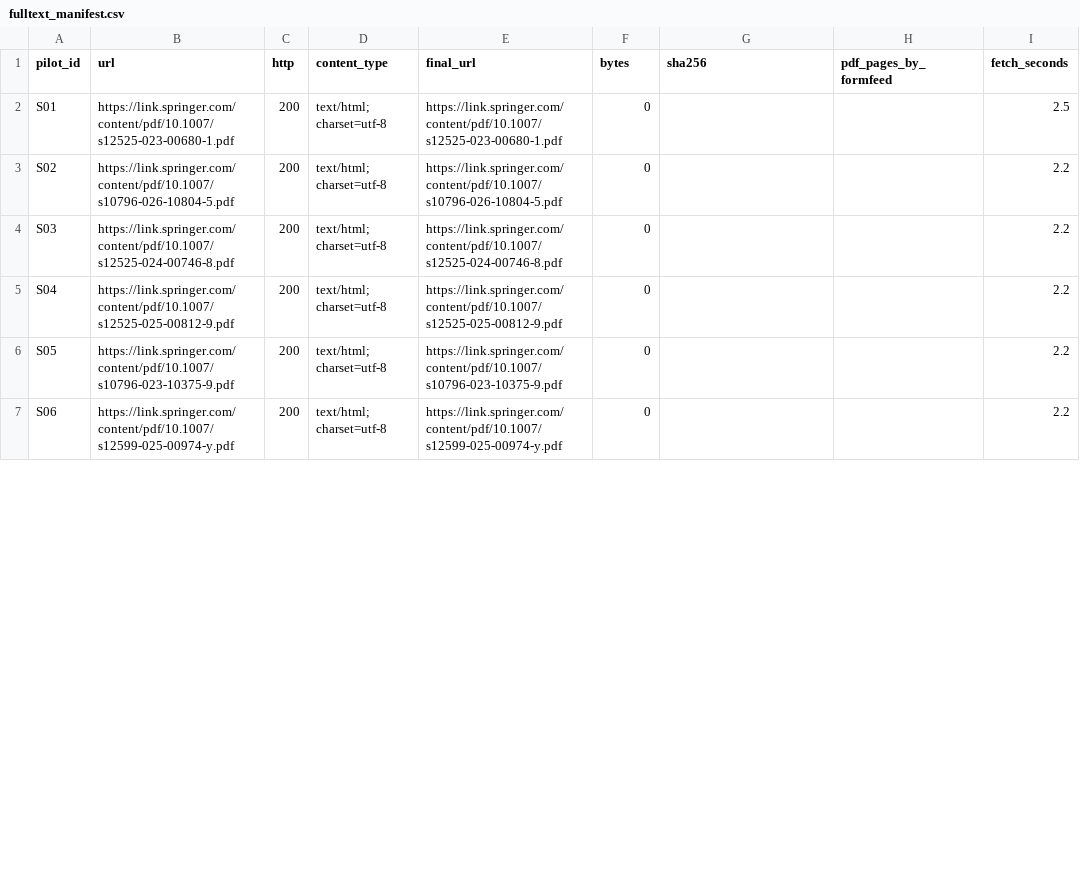
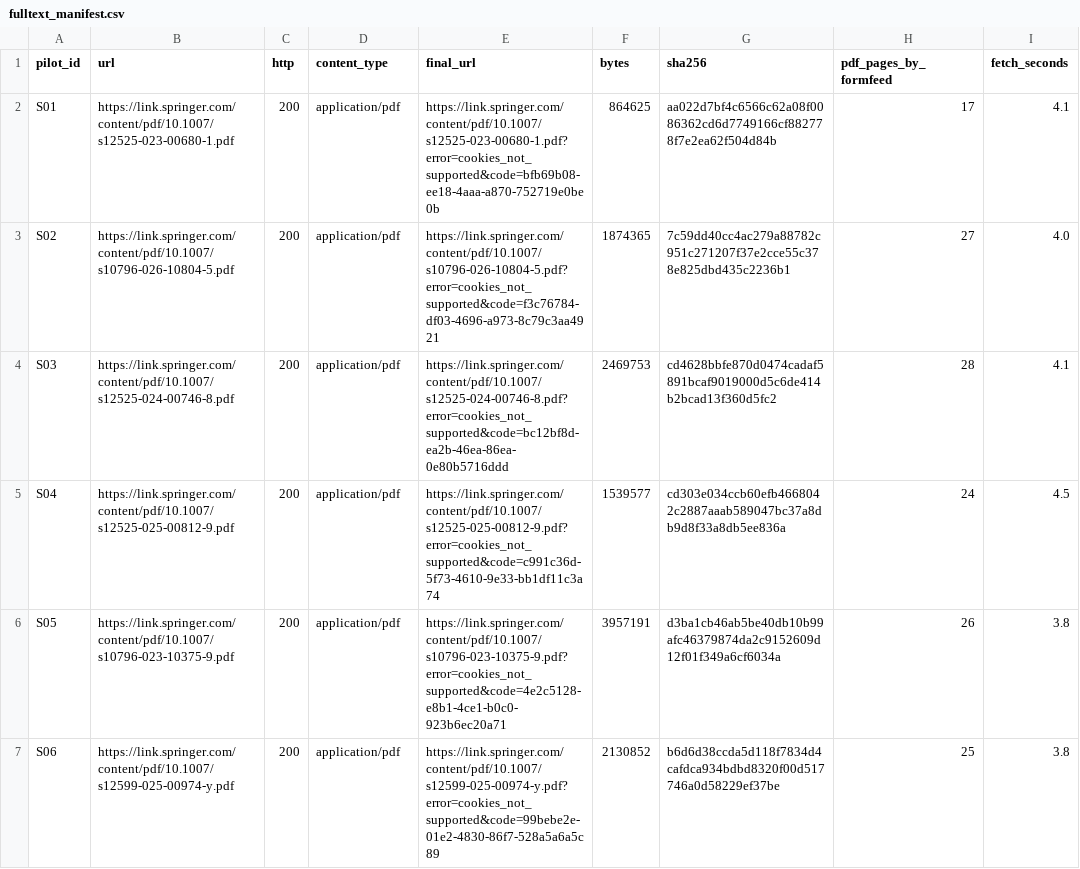
Before and after one commit to jubaeralmahmud23-ship-it/employee_monitoring_system, a CSV file: research/06_stage4/idea06/results/pilot/fulltext_manifest.csv, drawn as a sheet; only a part is shown; the diff covers the shown part only.

```diff
--- a/research/06_stage4/idea06/results/pilot/fulltext_manifest.csv
+++ b/research/06_stage4/idea06/results/pilot/fulltext_manifest.csv
@@ -1,7 +1,7 @@
 pilot_id,url,http,content_type,final_url,bytes,sha256,pdf_pages_by_formfeed,fetch_seconds
-S01,https://link.springer.com/content/pdf/10.1007/s12525-023-00680-1.pdf,200,text/html; charset=utf-8,https://link.springer.com/content/pdf/10.1007/s12525-023-00680-1.pdf,0,,,2.5
-S02,https://link.springer.com/content/pdf/10.1007/s10796-026-10804-5.pdf,200,text/html; charset=utf-8,https://link.springer.com/content/pdf/10.1007/s10796-026-10804-5.pdf,0,,,2.2
-S03,https://link.springer.com/content/pdf/10.1007/s12525-024-00746-8.pdf,200,text/html; charset=utf-8,https://link.springer.com/content/pdf/10.1007/s12525-024-00746-8.pdf,0,,,2.2
-S04,https://link.springer.com/content/pdf/10.1007/s12525-025-00812-9.pdf,200,text/html; charset=utf-8,https://link.springer.com/content/pdf/10.1007/s12525-025-00812-9.pdf,0,,,2.2
-S05,https://link.springer.com/content/pdf/10.1007/s10796-023-10375-9.pdf,200,text/html; charset=utf-8,https://link.springer.com/content/pdf/10.1007/s10796-023-10375-9.pdf,0,,,2.2
-S06,https://link.springer.com/content/pdf/10.1007/s12599-025-00974-y.pdf,200,text/html; charset=utf-8,https://link.springer.com/content/pdf/10.1007/s12599-025-00974-y.pdf,0,,,2.2
+S01,https://link.springer.com/content/pdf/10.1007/s12525-023-00680-1.pdf,200,application/pdf,https://link.springer.com/content/pdf/10.1007/s12525-023-00680-1.pdf?error=cookies_not_supported&code=bfb69b08-ee18-4aaa-a870-752719e0be0b,864625,aa022d7bf4c6566c62a08f0086362cd6d7749166cf882778f7e2ea62f504d84b,17,4.1
+S02,https://link.springer.com/content/pdf/10.1007/s10796-026-10804-5.pdf,200,application/pdf,https://link.springer.com/content/pdf/10.1007/s10796-026-10804-5.pdf?error=cookies_not_supported&code=f3c76784-df03-4696-a973-8c79c3aa4921,1874365,7c59dd40cc4ac279a88782c951c271207f37e2cce55c378e825dbd435c2236b1,27,4.0
+S03,https://link.springer.com/content/pdf/10.1007/s12525-024-00746-8.pdf,200,application/pdf,https://link.springer.com/content/pdf/10.1007/s12525-024-00746-8.pdf?error=cookies_not_supported&code=bc12bf8d-ea2b-46ea-86ea-0e80b5716ddd,2469753,cd4628bbfe870d0474cadaf5891bcaf9019000d5c6de414b2bcad13f360d5fc2,28,4.1
+S04,https://link.springer.com/content/pdf/10.1007/s12525-025-00812-9.pdf,200,application/pdf,https://link.springer.com/content/pdf/10.1007/s12525-025-00812-9.pdf?error=cookies_not_supported&code=c991c36d-5f73-4610-9e33-bb1df11c3a74,1539577,cd303e034ccb60efb4668042c2887aaab589047bc37a8db9d8f33a8db5ee836a,24,4.5
+S05,https://link.springer.com/content/pdf/10.1007/s10796-023-10375-9.pdf,200,application/pdf,https://link.springer.com/content/pdf/10.1007/s10796-023-10375-9.pdf?error=cookies_not_supported&code=4e2c5128-e8b1-4ce1-b0c0-923b6ec20a71,3957191,d3ba1cb46ab5be40db10b99afc46379874da2c9152609d12f01f349a6cf6034a,26,3.8
+S06,https://link.springer.com/content/pdf/10.1007/s12599-025-00974-y.pdf,200,application/pdf,https://link.springer.com/content/pdf/10.1007/s12599-025-00974-y.pdf?error=cookies_not_supported&code=99bebe2e-01e2-4830-86f7-528a5a6a5c89,2130852,b6d6d38ccda5d118f7834d4cafdca934bdbd8320f00d517746a0d58229ef37be,25,3.8
```
Also changed, not shown: 44 edited cells elsewhere in this file, 2 other files.
